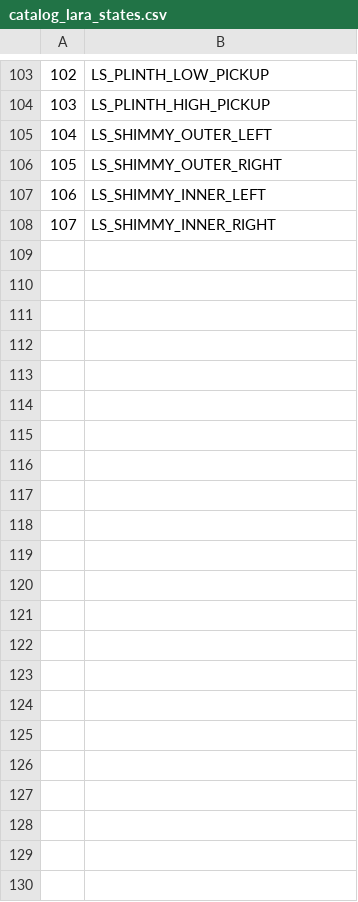
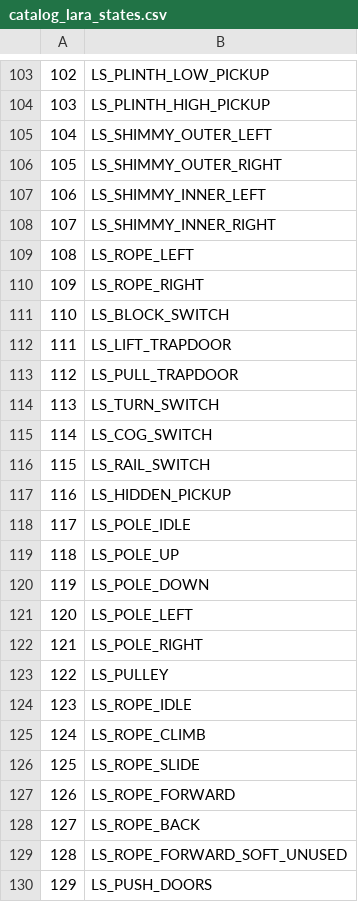
Before and after one commit to LostArtefacts/TRX, a CSV file: data/trx/ship/games/tr1/catalog_lara_states.csv, drawn as a sheet; only a part is shown, gaps mark what is left out.

```diff
--- a/data/trx/ship/games/tr1/catalog_lara_states.csv
+++ b/data/trx/ship/games/tr1/catalog_lara_states.csv
@@ -108 +108,23 @@
 107, LS_SHIMMY_INNER_RIGHT
+108, LS_ROPE_LEFT
+109, LS_ROPE_RIGHT
+110, LS_BLOCK_SWITCH
+111, LS_LIFT_TRAPDOOR
+112, LS_PULL_TRAPDOOR
+113, LS_TURN_SWITCH
+114, LS_COG_SWITCH
+115, LS_RAIL_SWITCH
+116, LS_HIDDEN_PICKUP
+117, LS_POLE_IDLE
+118, LS_POLE_UP
+119, LS_POLE_DOWN
+120, LS_POLE_LEFT
+121, LS_POLE_RIGHT
+122, LS_PULLEY
+123, LS_ROPE_IDLE
+124, LS_ROPE_CLIMB
+125, LS_ROPE_SLIDE
+126, LS_ROPE_FORWARD
+127, LS_ROPE_BACK
+128, LS_ROPE_FORWARD_SOFT_UNUSED
+129, LS_PUSH_DOORS
```
Also changed, not shown: data/trx/ship/games/tr1/catalog_lara_anims.csv, data/trx/ship/games/tr2/catalog_lara_anims.csv, 12 other files.
